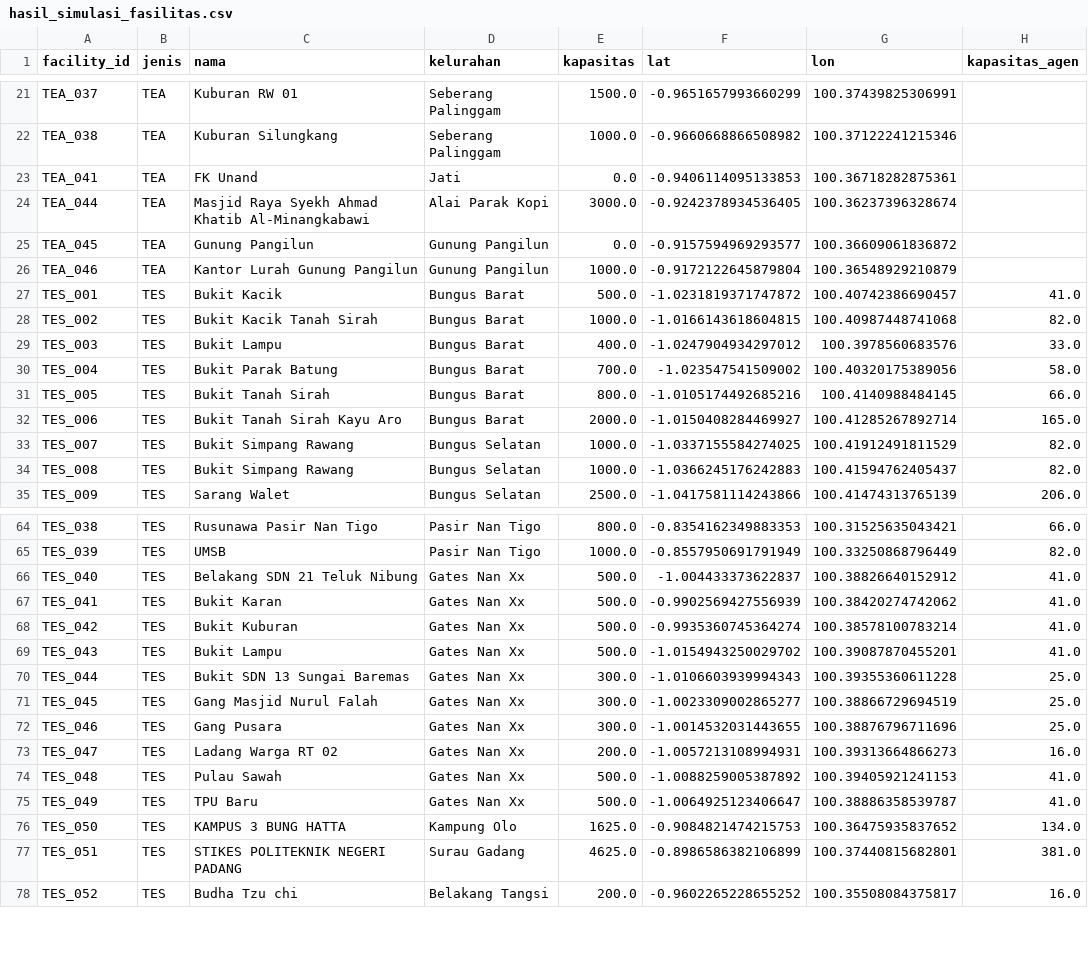
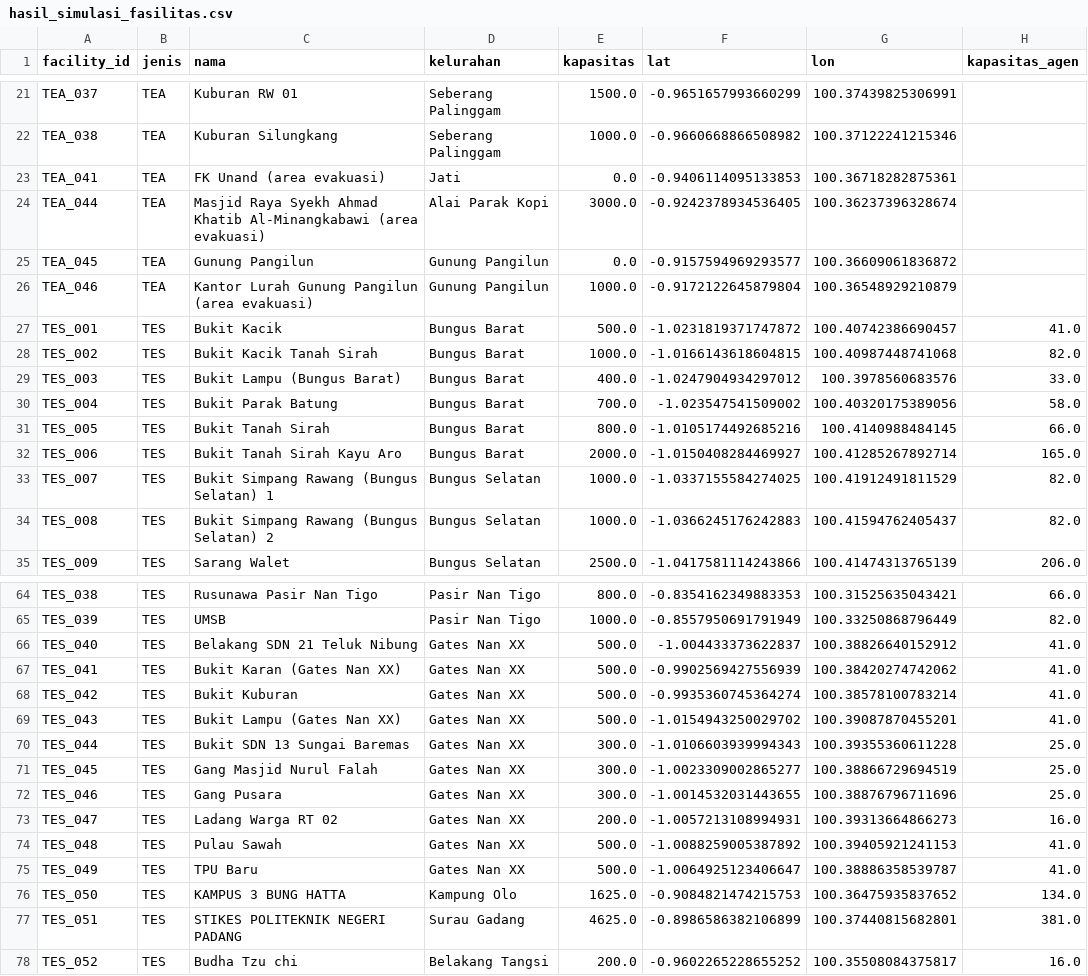
Before and after one commit to AkuSukaProject/core-siaga-padang, a CSV file: analisis/output/hasil_simulasi_fasilitas.csv, drawn as a sheet; only a part is shown, gaps mark what is left out; the diff covers the shown part only; the diff names each change by its address in the sheet, - before the commit and + after, or states it on an @@ line.

Commit message:
Rilis DB 2026.10.11: nama fasilitas unik, keluarkan TES tidak potensial, perbaiki penulisan Nan XX
- Titik TES/TEA bernama & berjenis sama berjarak <= 100 m digabung; nama sama di lokasi
  berbeda dibedakan dengan kelurahan; TEA bernama sama dengan TES diberi '(area evakuasi)'
- TES berstatus 'tidak potensial' di verifikasi BPBD 2019 dikeluarkan (Universitas Taman Siswa)
- Angka Romawi pada nama wilayah tetap kapital (Gates Nan XX)
- ID fasilitas tidak bergeser; nama asli disimpan di tb_fasilitas_info.nama_bpbd
- Perbarui handoff Android/backend, hasil simulasi, dan dokumen

```diff
--- a/analisis/output/hasil_simulasi_fasilitas.csv
+++ b/analisis/output/hasil_simulasi_fasilitas.csv
-C23 (nama): FK Unand
+C23 (nama): FK Unand (area evakuasi)
-C24 (nama): …Khatib Al-Minangkabawi
+C24 (nama): …Khatib Al-Minangkabawi (area evakuasi)
-C26 (nama): Kantor Lurah Gunung Pangilun
+C26 (nama): Kantor Lurah Gunung Pangilun (area evakuasi)
-C29 (nama): Bukit Lampu
+C29 (nama): Bukit Lampu (Bungus Barat)
-C33 (nama): Bukit Simpang Rawang
+C33 (nama): Bukit Simpang Rawang (Bungus Selatan) 1
-C34 (nama): Bukit Simpang Rawang
+C34 (nama): Bukit Simpang Rawang (Bungus Selatan) 2
-D66:D75 (kelurahan): Gates Nan Xx
+D66:D75 (kelurahan): Gates Nan XX
-C67 (nama): Bukit Karan
+C67 (nama): Bukit Karan (Gates Nan XX)
-C69 (nama): Bukit Lampu
+C69 (nama): Bukit Lampu (Gates Nan XX)
```
Also changed, not shown: 4 removed rows and 12 edited cells elsewhere in this file, analisis/output/hasil_simulasi_kelurahan.csv, 13 other files.
